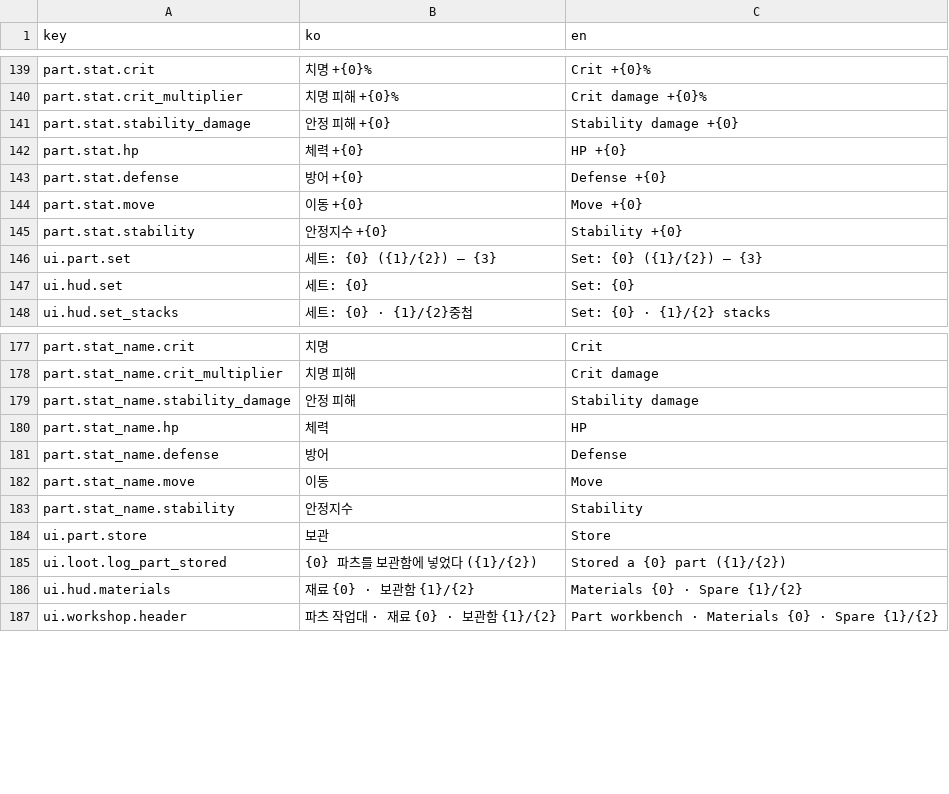
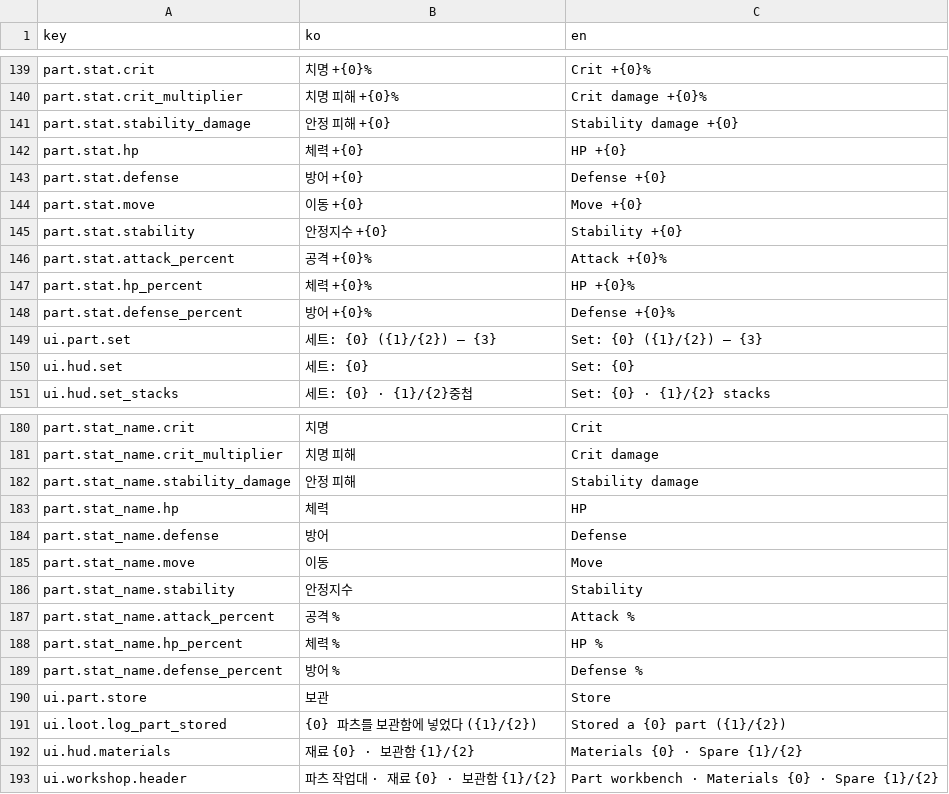
Before and after one commit to Shaun1667/GirlsDungeon, a CSV file: GirlsDungeon/Assets/_Game/Resources/Text/text_table.csv, drawn as a sheet; only a part is shown, gaps mark what is left out.

```diff
--- a/GirlsDungeon/Assets/_Game/Resources/Text/text_table.csv
+++ b/GirlsDungeon/Assets/_Game/Resources/Text/text_table.csv
@@ -189,2 +189,5 @@ part.stat.move,이동 +{0},Move +{0}
 part.stat.stability,안정지수 +{0},Stability +{0}
+part.stat.attack_percent,공격 +{0}%,Attack +{0}%
+part.stat.hp_percent,체력 +{0}%,HP +{0}%
+part.stat.defense_percent,방어 +{0}%,Defense +{0}%
 ui.part.set,세트: {0} ({1}/{2}) — {3},Set: {0} ({1}/{2}) — {3}
@@ -227,2 +230,5 @@ part.stat_name.move,이동,Move
 part.stat_name.stability,안정지수,Stability
+part.stat_name.attack_percent,공격 %,Attack %
+part.stat_name.hp_percent,체력 %,HP %
+part.stat_name.defense_percent,방어 %,Defense %
 ui.part.store,보관,Store
```
Also changed, not shown: 11 other files.
